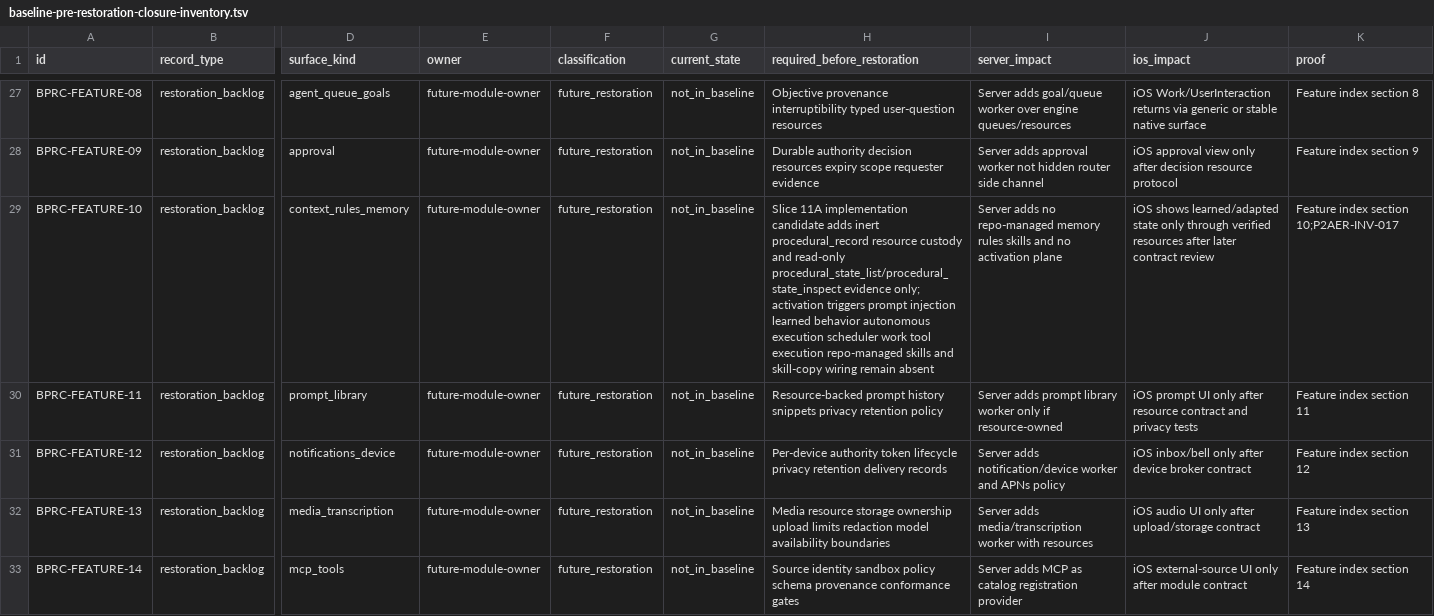
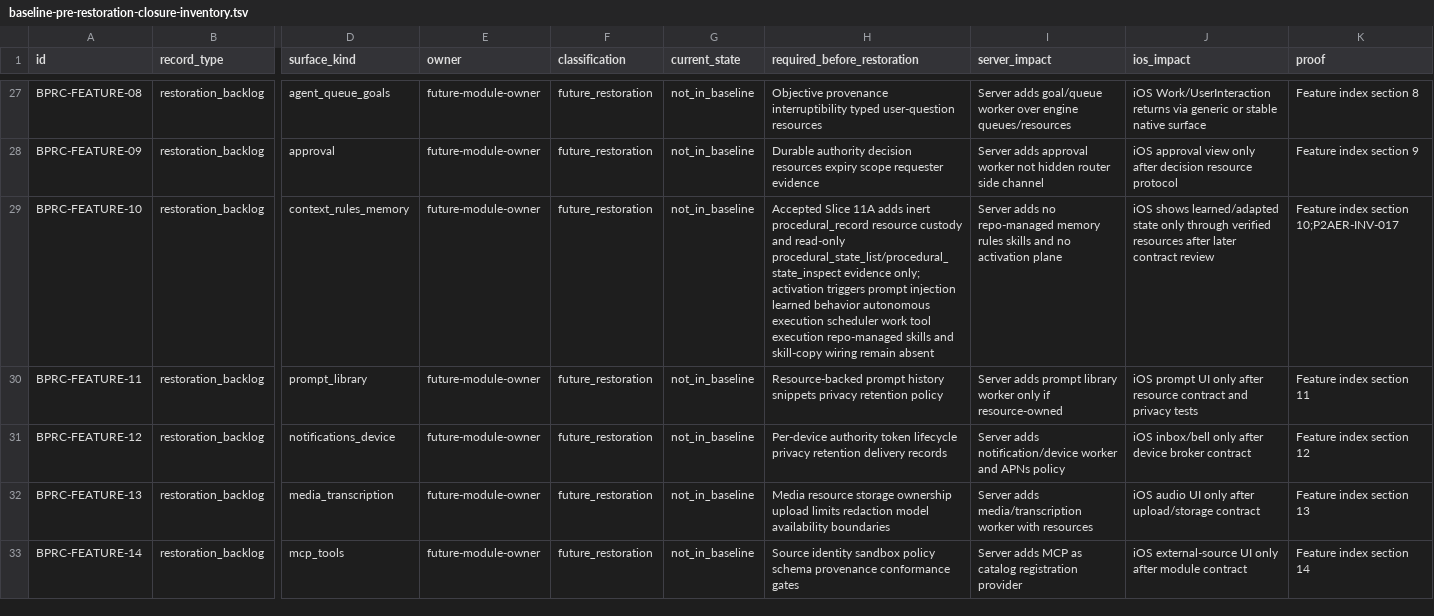
Before and after one commit to mhismail3/tron, a TSV file: packages/agent/docs/baseline-pre-restoration-closure-inventory.tsv, drawn as a sheet; only a part is shown, gaps mark what is left out; the diff names each change by its address in the sheet, - before the commit and + after, or states it on an @@ line.

```diff
--- a/packages/agent/docs/baseline-pre-restoration-closure-inventory.tsv
+++ b/packages/agent/docs/baseline-pre-restoration-closure-inventory.tsv
-H29 (required_before_restoration): Slice 11A implementation candidate adds inert…
+H29 (required_before_restoration): Accepted Slice 11A adds inert…
```
Also changed, not shown: packages/agent/docs/documentation-evidence-scorecard-integrity-inventory.tsv, packages/agent/docs/hierarchical-rearchitecture-current-ownership-map.tsv, 8 other files.
